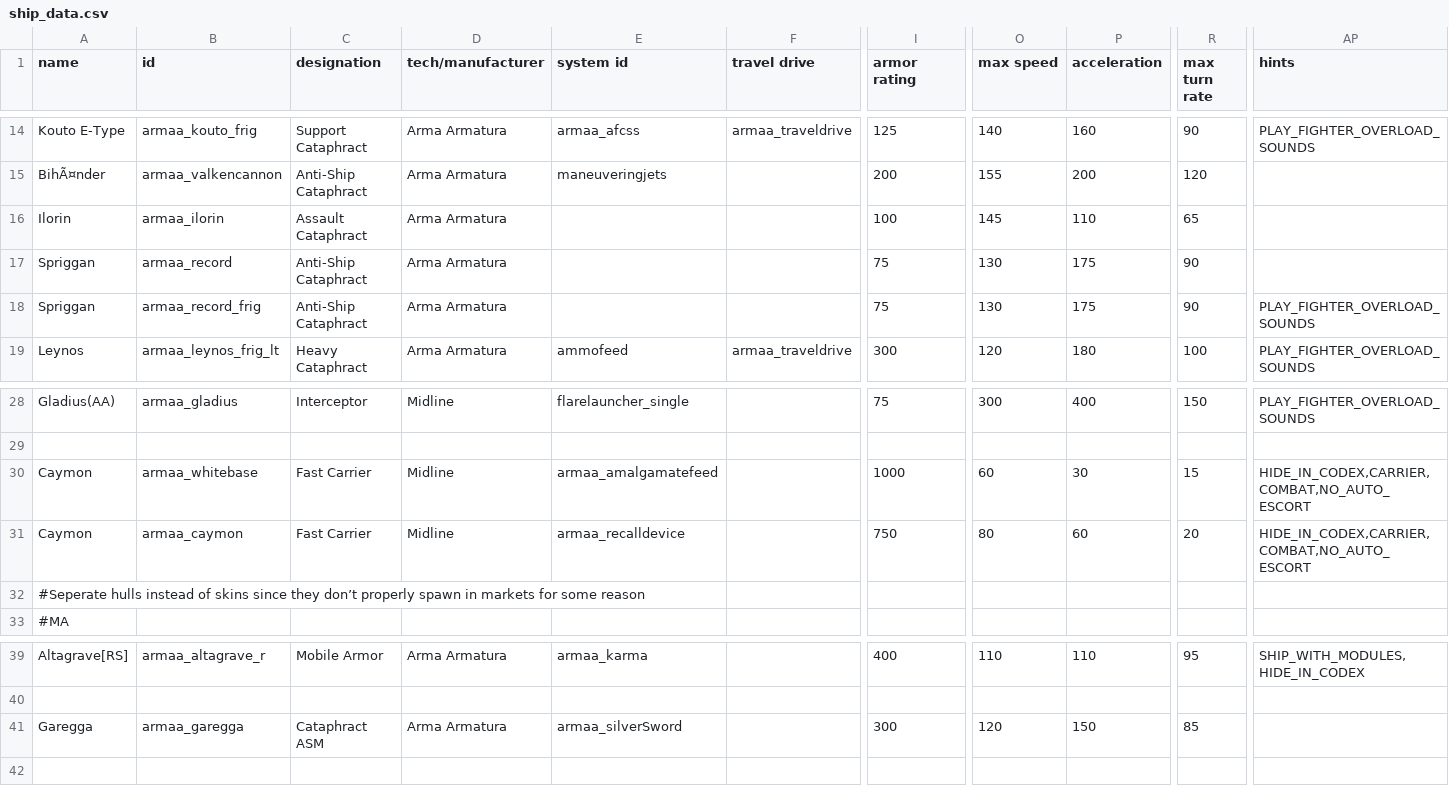
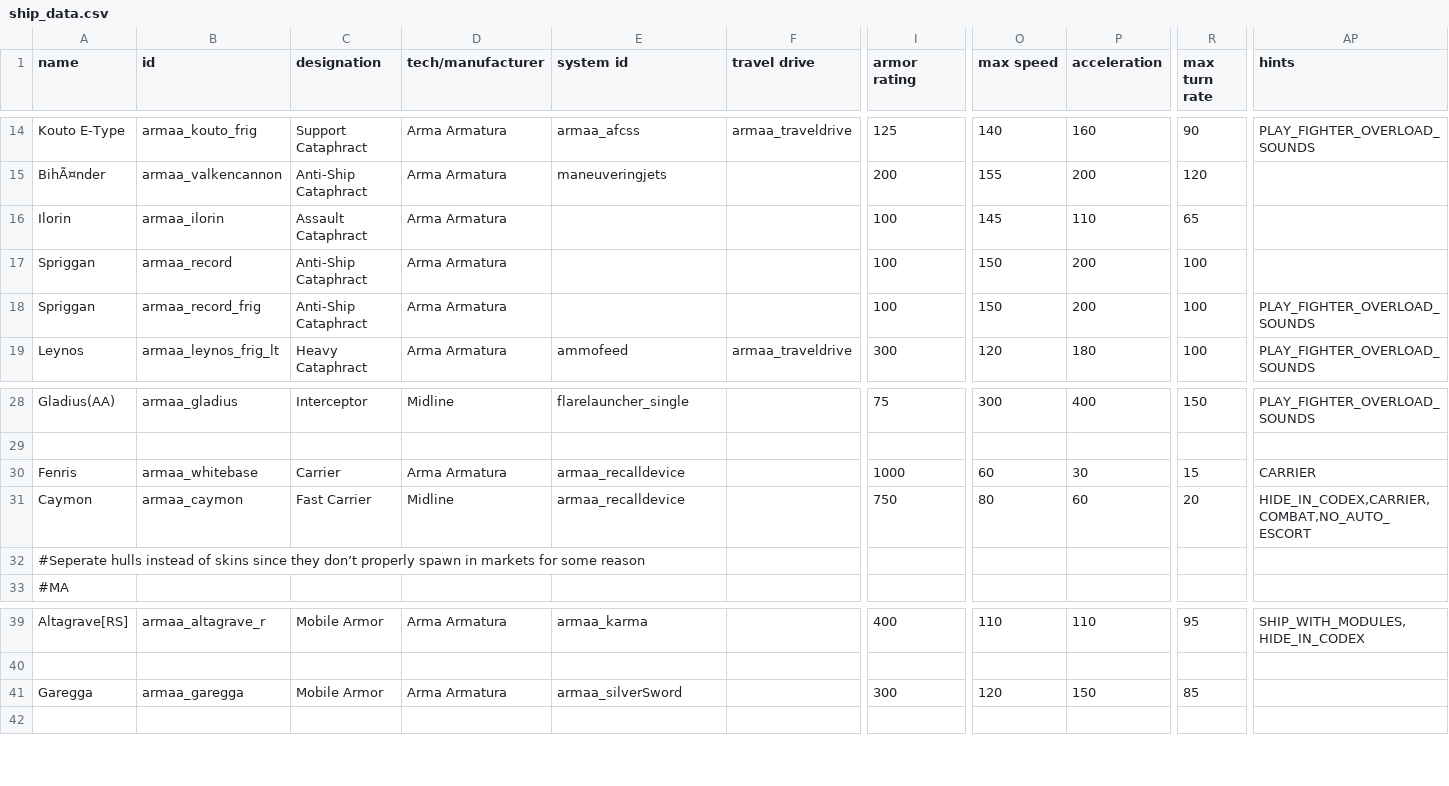
Before and after one commit to gomarz/SS-armaa, a CSV file: data/hulls/ship_data.csv, drawn as a sheet; only a part is shown, gaps mark what is left out; the diff names each change by its address in the sheet, - before the commit and + after, or states it on an @@ line.

```diff
--- a/data/hulls/ship_data.csv
+++ b/data/hulls/ship_data.csv
-I17:I18 (armor rating): 75
+I17:I18 (armor rating): 100
-O17:O18 (max speed): 130
+O17:O18 (max speed): 150
-P17:P18 (acceleration): 175
+P17:P18 (acceleration): 200
-R17:R18 (max turn rate): 90
+R17:R18 (max turn rate): 100
-A30 (name): Caymon
+A30 (name): Fenris
-C30 (designation): Fast Carrier
+C30 (designation): Carrier
-D30 (tech/manufacturer): Midline
+D30 (tech/manufacturer): Arma Armatura
-E30 (system id): armaa_amalgamatefeed
+E30 (system id): armaa_recalldevice
-AP30 (hints): HIDE_IN_CODEX,CARRIER,COMBAT,NO_AUTO_ESCORT
+AP30 (hints): CARRIER
-C41 (designation): Cataphract ASM
+C41 (designation): Mobile Armor
```
Also changed, not shown: data/hullmods/hull_mods.csv, data/hulls/wing_data.csv, 12 other files.
